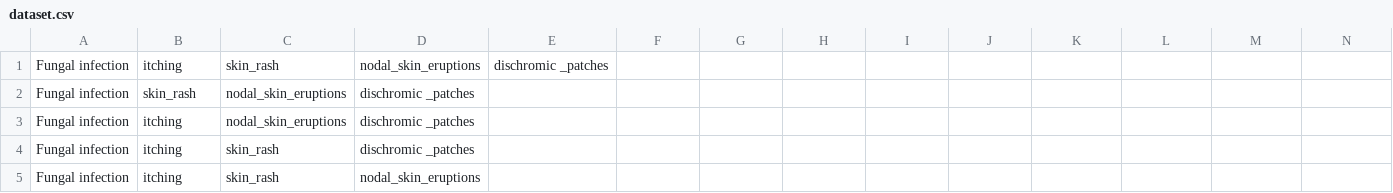
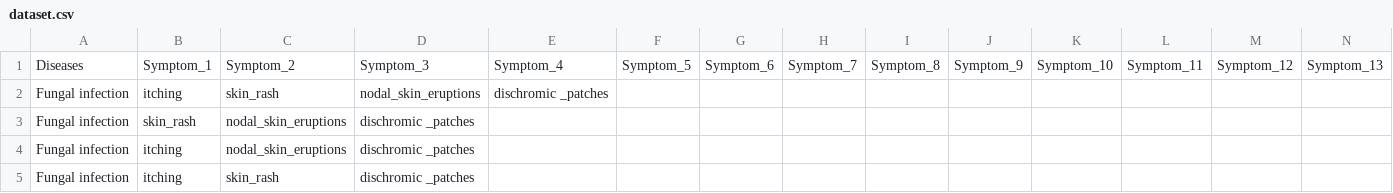
Before and after one commit to M-Umr/Disease_Prediction_using_Symptoms, a CSV file: dataset.csv, drawn as a sheet; only a part is shown; the shorter side is filled out with more unchanged rows; rows hold the shown columns only; the diff names each change by its address in the sheet, - before the commit and + after, or states it on an @@ line.

Commit message:
Updated dataset

```diff
--- a/dataset.csv
+++ b/dataset.csv
+row 1: Diseases | Symptom_1 | Symptom_2 | Symptom_3 | Symptom_4 | Symptom_5 | Symptom_6 | Symptom_7 | Symptom_8 | Symptom_9 | Symptom_10 | Symptom_11 | Symptom_12 | Symptom_13
```
